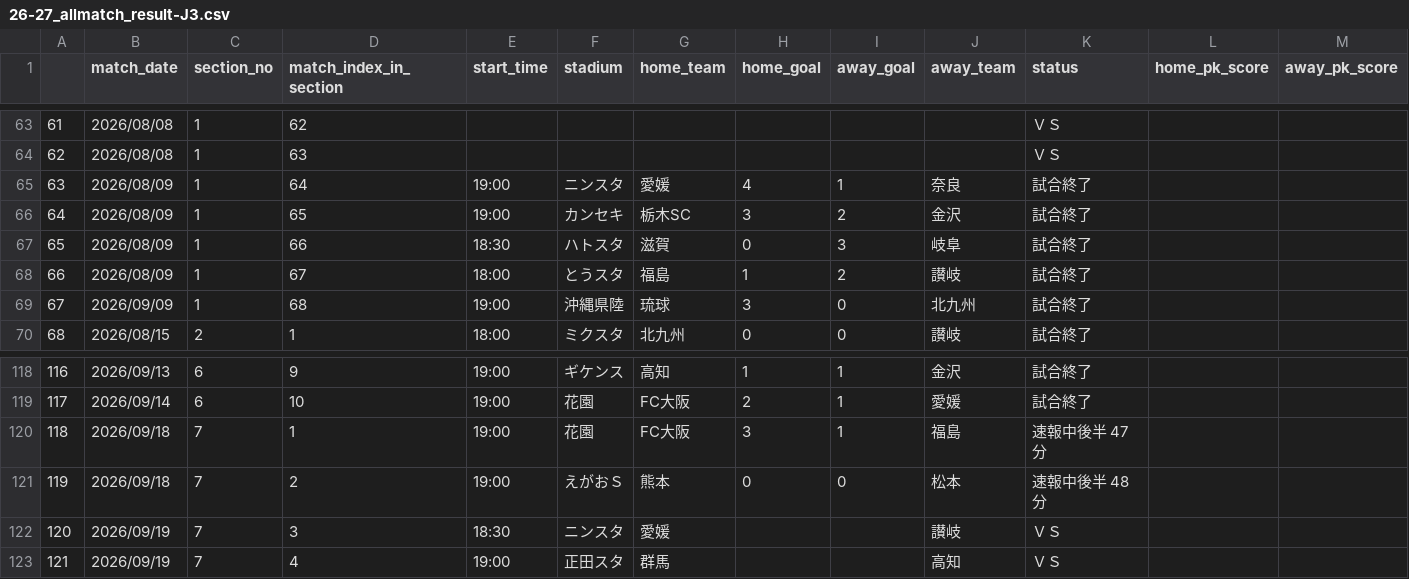
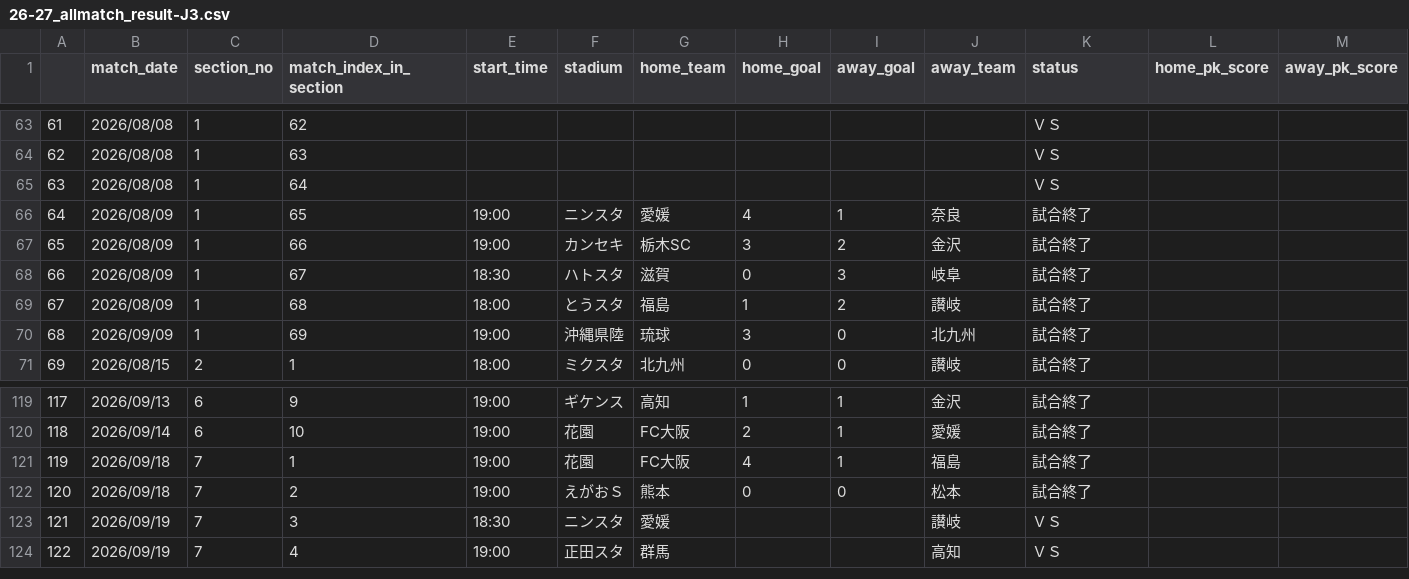
Before and after one commit to mokekuma-git/JLeague_Matches-Bar_Graph, a CSV file: docs/csv/26-27_allmatch_result-J3.csv, drawn as a sheet; only a part is shown, gaps mark what is left out; addresses are those after the commit; rows hold the shown columns only; the diff names each change by its address in the sheet, - before the commit and + after, or states it on an @@ line.

```diff
--- a/docs/csv/26-27_allmatch_result-J3.csv
+++ b/docs/csv/26-27_allmatch_result-J3.csv
+row 65: 63 | 2026/08/08 | 1 | 64 |  |  |  |  |  |  | ＶＳ
@@ column A renumbered from row 66 down @@
-D66 (match_index_in_section): 64
+D66 (match_index_in_section): 65
-D67 (match_index_in_section): 65
+D67 (match_index_in_section): 66
-D68 (match_index_in_section): 66
+D68 (match_index_in_section): 67
-D69 (match_index_in_section): 67
+D69 (match_index_in_section): 68
-D70 (match_index_in_section): 68
+D70 (match_index_in_section): 69
-H121 (home_goal): 3
+H121 (home_goal): 4
-K121 (status): 速報中後半 47分
+K121 (status): 試合終了
-K122 (status): 速報中後半 48分
+K122 (status): 試合終了
```
Also changed, not shown: docs/csv/26-27_allmatch_result-J1.csv, docs/csv/26-27_allmatch_result-J2.csv, 1 other file.
